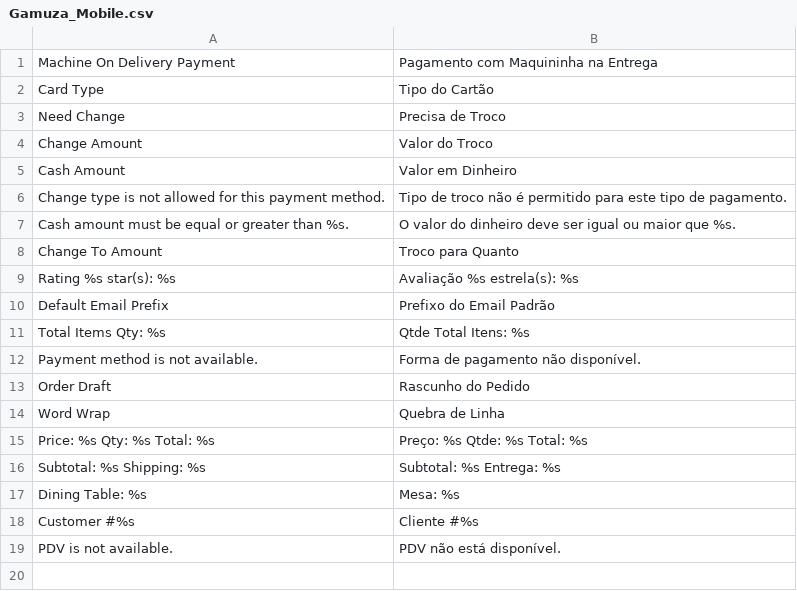
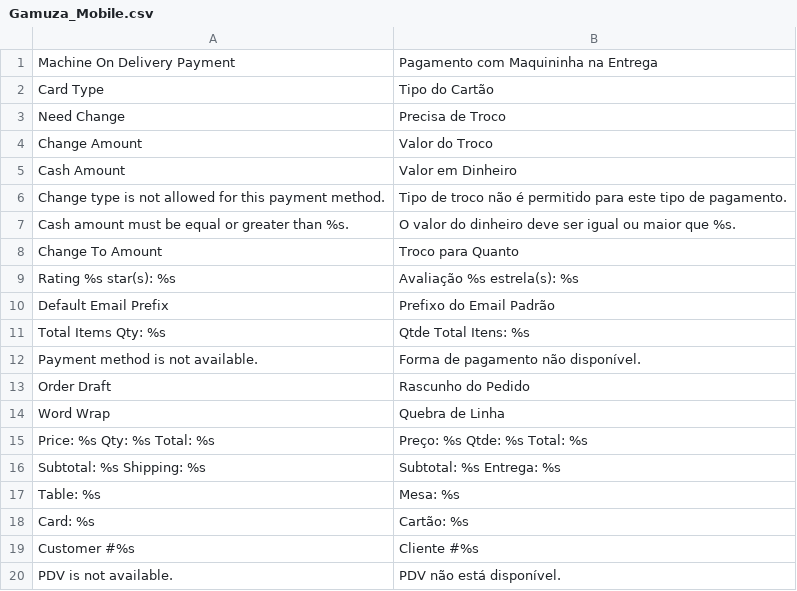
Before and after one commit to gamuzatech/tolucastore-openmage, a CSV file: app/locale/pt_BR/Gamuza_Mobile.csv, drawn as a sheet.

Commit message:
Atualizado modulos Toluca_PDV, Gamuza_Brazil, Gamuza_Mobile: adicionado suporte inicial a cartão / mesa

```diff
--- a/app/locale/pt_BR/Gamuza_Mobile.csv
+++ b/app/locale/pt_BR/Gamuza_Mobile.csv
@@ -16,3 +16,4 @@
 "Subtotal: %s Shipping: %s","Subtotal: %s Entrega: %s"
-"Dining Table: %s","Mesa: %s"
+"Table: %s","Mesa: %s"
+"Card: %s","Cartão: %s"
 "Customer #%s","Cliente #%s"
```
Also changed, not shown: app/locale/pt_BR/Toluca_PDV.csv, 17 other files.
